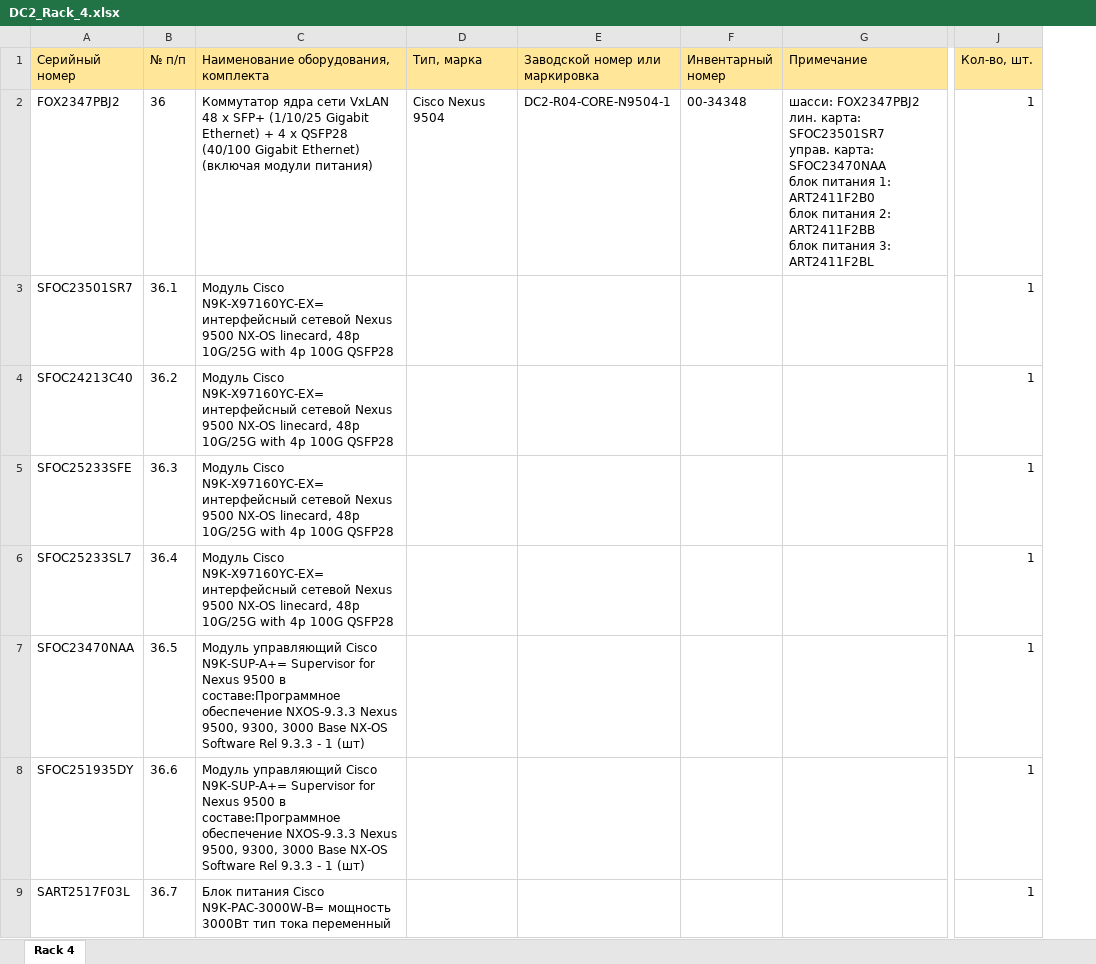
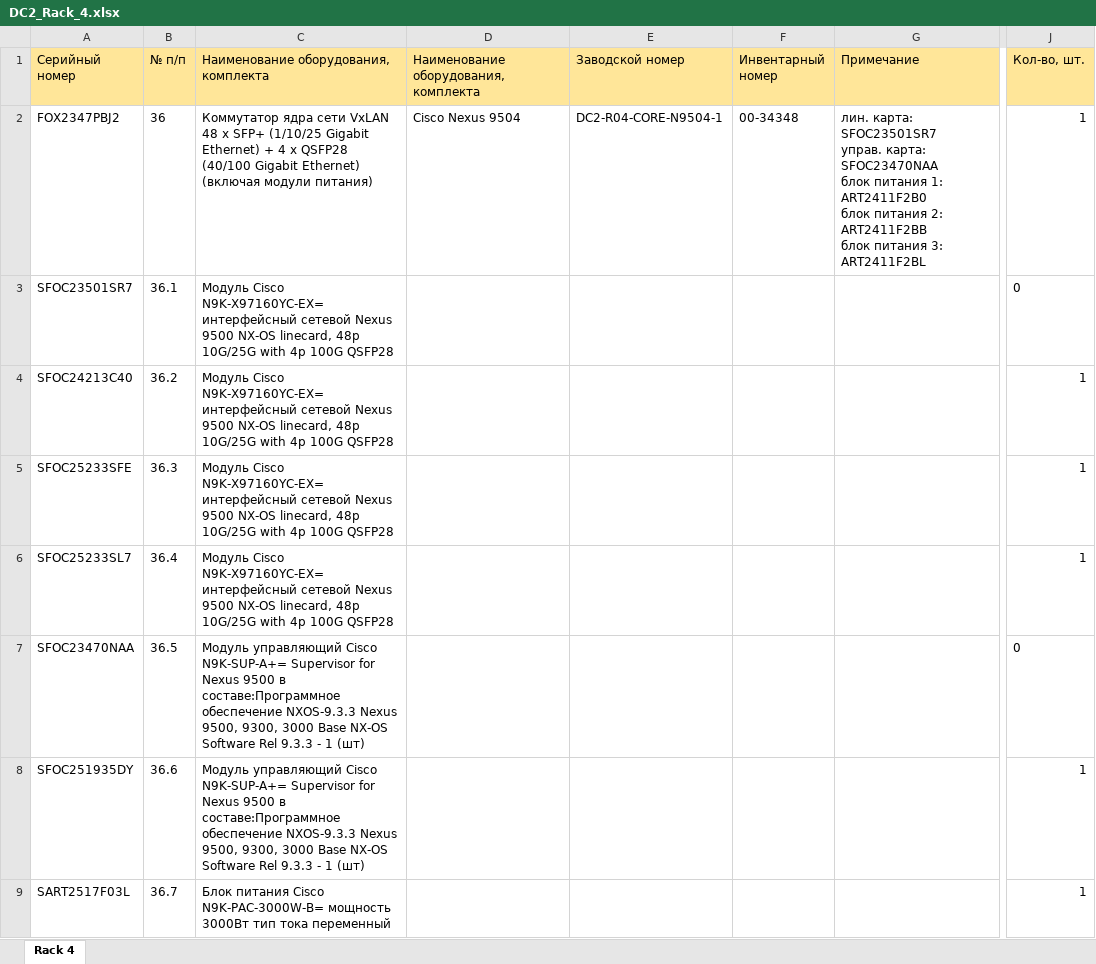
Before and after one commit to olegrovenskiy/OTUS-HW, an Excel workbook: TspuWebPortal/Development/unsafe_uploads/DC2_Rack_4.xlsx, sheet Rack 4, drawn as a sheet; only a part is shown, gaps mark what is left out; values as stored, in another font and other column widths than the file's, no borders; removed rows and columns are numbered as before the commit, all else as after; ↵ is a line break in a cell; the diff covers the shown part only; the diff names each change by its address in the sheet, - before the commit and + after, or states it on an @@ line.

```diff
--- a/TspuWebPortal/Development/unsafe_uploads/DC2_Rack_4.xlsx (sheet Rack 4)
+++ b/TspuWebPortal/Development/unsafe_uploads/DC2_Rack_4.xlsx (sheet Rack 4)
-column D (Тип, марка), row 2: Cisco Nexus 9504
+column E (Заводской номер), row 2: DC2-R04-CORE-N9504-1
-D1: Заводской номер или маркировка
+D1: Наименование оборудования, комплекта
-D2: DC2-R04-CORE-N9504-1
+D2: Cisco Nexus 9504
-G2 (Примечание): шасси: FOX2347PBJ2 ↵ лин. карта:…
+G2 (Примечание): лин. карта:…
-J3 (Кол-во, шт.): 1
+J3 (Кол-во, шт.): 0
-J7 (Кол-во, шт.): 1
+J7 (Кол-во, шт.): 0
```
Also changed, not shown: 3 added rows and 10 edited cells elsewhere in this sheet, TspuWebPortal/Development/unsafe_uploads/DC1_Rack_13.xlsx, TspuWebPortal/Development/unsafe_uploads/DC1_Rack_2.xlsx, 36 other files.
